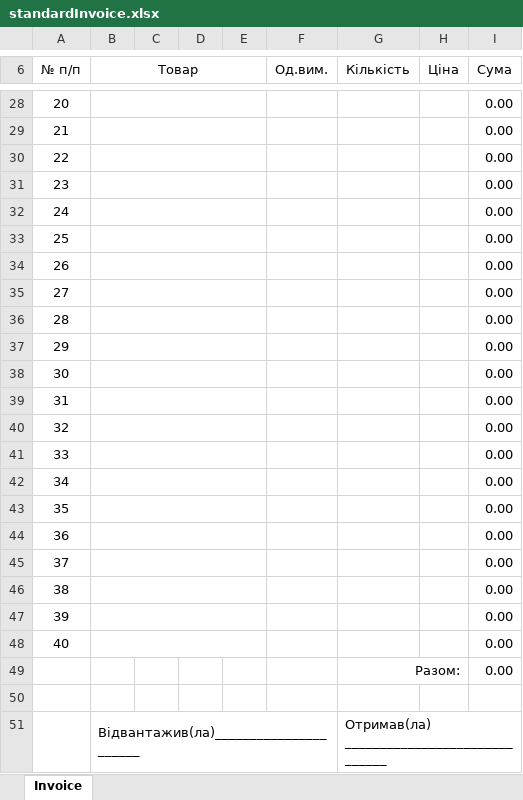
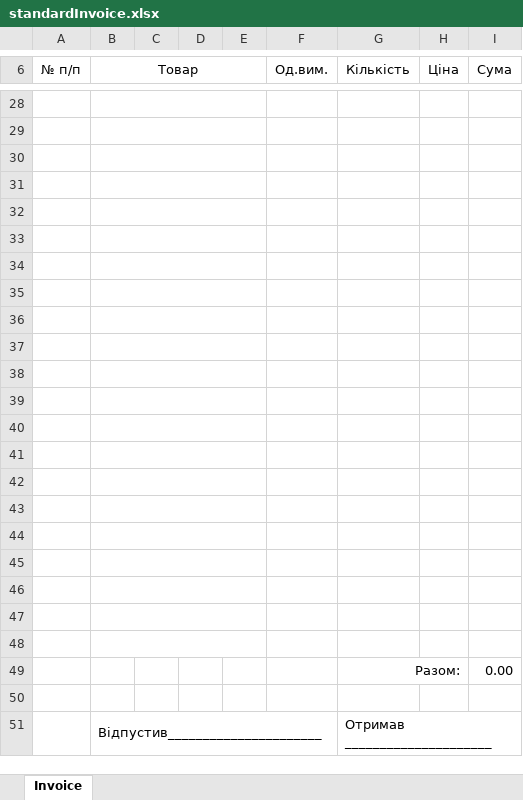
Before and after one commit to OPECT/Invoice-generator-application, an Excel workbook: Documents/InvoiceTemplates/standardInvoice.xlsx, sheet Invoice, drawn as a sheet; only a part is shown, gaps mark what is left out; values as stored, in another font and other column widths than the file's, no borders; removed rows and columns are numbered as before the commit, all else as after; the diff covers the shown part only; the diff names each change by its address in the sheet, - before the commit and + after, or states it on an @@ line.

```diff
--- a/Documents/InvoiceTemplates/standardInvoice.xlsx (sheet Invoice)
+++ b/Documents/InvoiceTemplates/standardInvoice.xlsx (sheet Invoice)
-row 28: 20 |  |  |  |  |  |  |  | 0.00
+row 28: (empty)
-row 29: 21 |  |  |  |  |  |  |  | 0.00
+row 29: (empty)
-row 30: 22 |  |  |  |  |  |  |  | 0.00
+row 30: (empty)
-row 31: 23 |  |  |  |  |  |  |  | 0.00
+row 31: (empty)
-row 32: 24 |  |  |  |  |  |  |  | 0.00
+row 32: (empty)
-row 33: 25 |  |  |  |  |  |  |  | 0.00
+row 33: (empty)
-row 34: 26 |  |  |  |  |  |  |  | 0.00
+row 34: (empty)
-row 35: 27 |  |  |  |  |  |  |  | 0.00
+row 35: (empty)
-row 36: 28 |  |  |  |  |  |  |  | 0.00
+row 36: (empty)
-row 37: 29 |  |  |  |  |  |  |  | 0.00
+row 37: (empty)
-row 38: 30 |  |  |  |  |  |  |  | 0.00
+row 38: (empty)
-row 39: 31 |  |  |  |  |  |  |  | 0.00
+row 39: (empty)
-row 40: 32 |  |  |  |  |  |  |  | 0.00
+row 40: (empty)
-row 41: 33 |  |  |  |  |  |  |  | 0.00
+row 41: (empty)
-row 42: 34 |  |  |  |  |  |  |  | 0.00
+row 42: (empty)
-row 43: 35 |  |  |  |  |  |  |  | 0.00
+row 43: (empty)
-row 44: 36 |  |  |  |  |  |  |  | 0.00
+row 44: (empty)
-row 45: 37 |  |  |  |  |  |  |  | 0.00
+row 45: (empty)
-row 46: 38 |  |  |  |  |  |  |  | 0.00
+row 46: (empty)
-row 47: 39 |  |  |  |  |  |  |  | 0.00
+row 47: (empty)
-row 48: 40 |  |  |  |  |  |  |  | 0.00
+row 48: (empty)
-row 51:  | Відвантажив(ла)______________________ |  |  |  |  | Отримав(ла) ______________________________
+row 51:  | Відпустив______________________ |  |  |  |  | Отримав _____________________
```
Also changed, not shown: 1 added row, 1 removed row, 1 moved row and 40 edited cells elsewhere in this sheet, unitTests/standardInvoice.xlsx, 8 other files.
